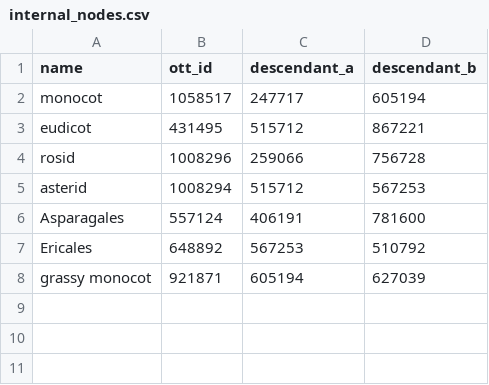
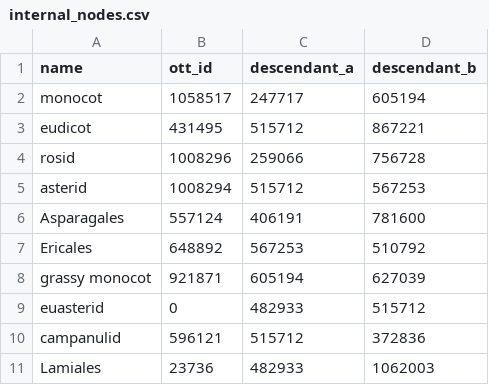
Before and after one commit to jacksonloper/catbunnyrailroad, a CSV file: internal_nodes.csv, drawn as a sheet; the diff names each change by its address in the sheet, - before the commit and + after, or states it on an @@ line.

```diff
--- a/internal_nodes.csv
+++ b/internal_nodes.csv
+row 9: euasterid | 0 | 482933 | 515712
+row 10: campanulid | 596121 | 515712 | 372836
+row 11: Lamiales | 23736 | 482933 | 1062003
```
Also changed, not shown: 3 other files.
